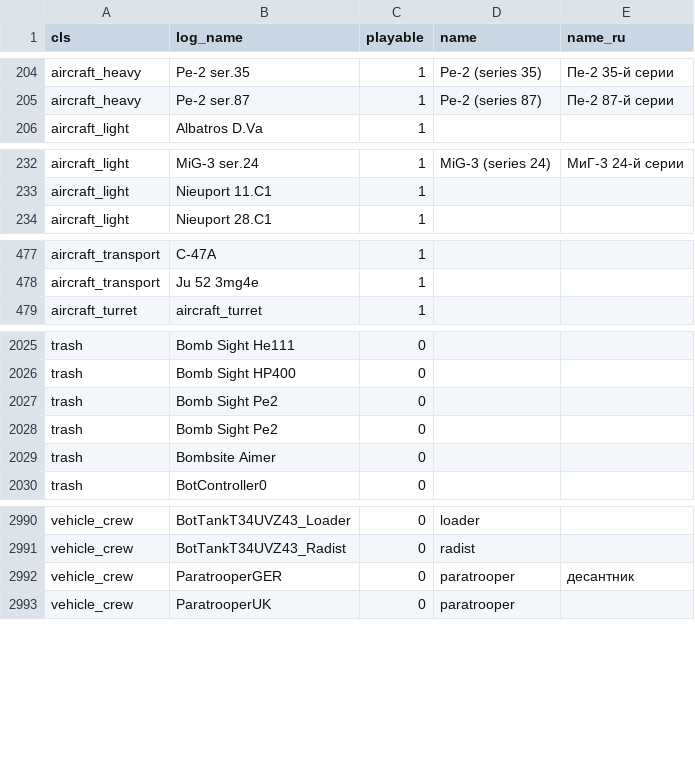
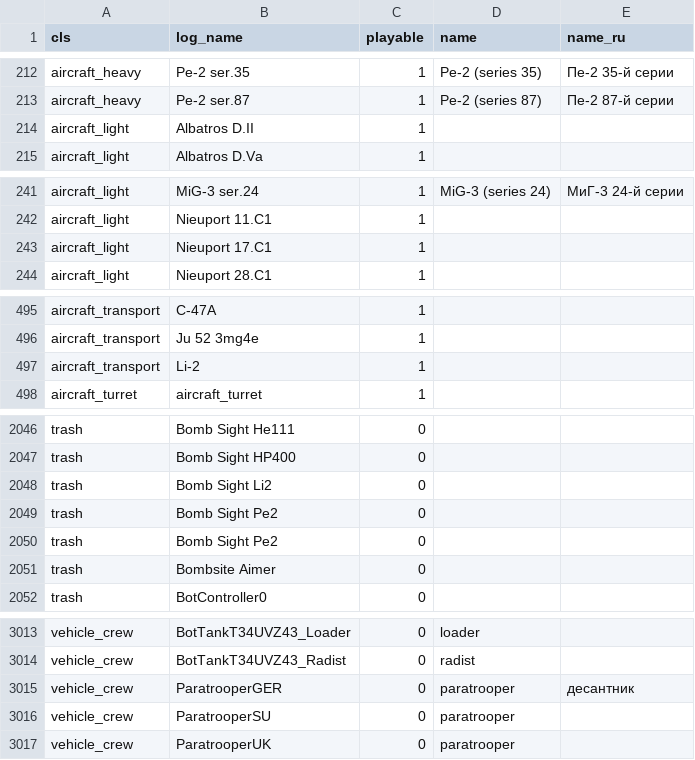
Before and after one commit to FGlazov/IL2Stats_Enhancements, a CSV file: src/objects.csv, drawn as a sheet; only a part is shown, gaps mark what is left out; the diff covers the shown part only.

```diff
--- a/src/objects.csv
+++ b/src/objects.csv
@@ -205,2 +213,3 @@ aircraft_heavy,Pe-2 ser.35,1,Pe-2 (series 35),Пе-2 35-й серии
 aircraft_heavy,Pe-2 ser.87,1,Pe-2 (series 87),Пе-2 87-й серии
+aircraft_light,Albatros D.II,1,,
 aircraft_light,Albatros D.Va,1,,
@@ -233,2 +242,3 @@ aircraft_light,MiG-3 ser.24,1,MiG-3 (series 24),МиГ-3 24-й серии
 aircraft_light,Nieuport 11.C1,1,,
+aircraft_light,Nieuport 17.C1,1,,
 aircraft_light,Nieuport 28.C1,1,,
@@ -478,2 +496,3 @@ aircraft_transport,C-47A,1,,
 aircraft_transport,Ju 52 3mg4e,1,,
+aircraft_transport,Li-2,1,,
 aircraft_turret,aircraft_turret,1,,
@@ -2026,2 +2047,3 @@ trash,Bomb Sight He111,0,,
 trash,Bomb Sight HP400,0,,
+trash,Bomb Sight Li2,0,,
 trash,Bomb Sight Pe2,0,,
@@ -2992,2 +3015,3 @@ vehicle_crew,BotTankT34UVZ43_Radist,0,radist,
 vehicle_crew,ParatrooperGER,0,paratrooper,десантник
+vehicle_crew,ParatrooperSU,0,paratrooper,
 vehicle_crew,ParatrooperUK,0,paratrooper,
```
Also changed, not shown: 19 added rows and 1 moved row elsewhere in this file.
